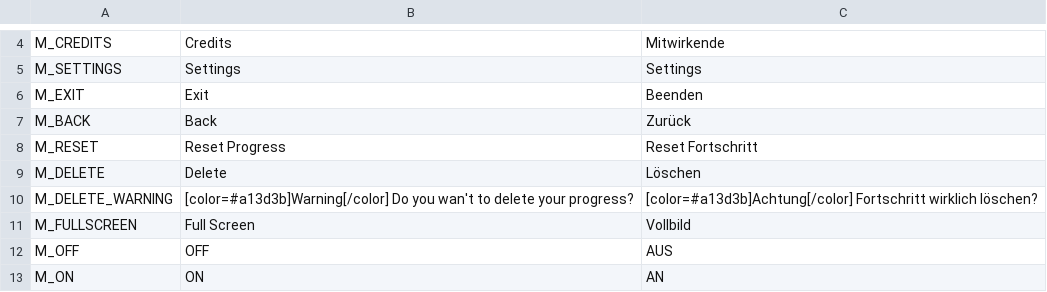
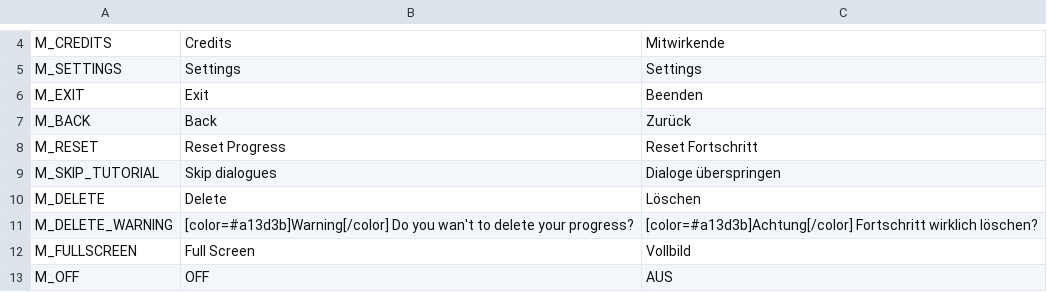
Before and after one commit to NimbleBeasts/NbGameOff2021, a CSV file: Localization/translations.csv, drawn as a sheet; only a part is shown, gaps mark what is left out; the shorter side is filled out with more unchanged rows; the diff names each change by its address in the sheet, - before the commit and + after, or states it on an @@ line.

```diff
--- a/Localization/translations.csv
+++ b/Localization/translations.csv
+row 9: M_SKIP_TUTORIAL | Skip dialogues | Dialoge überspringen
```
Also changed, not shown: 11 other files.
